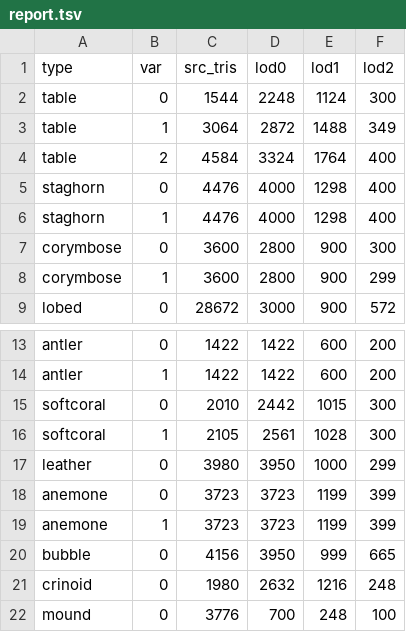
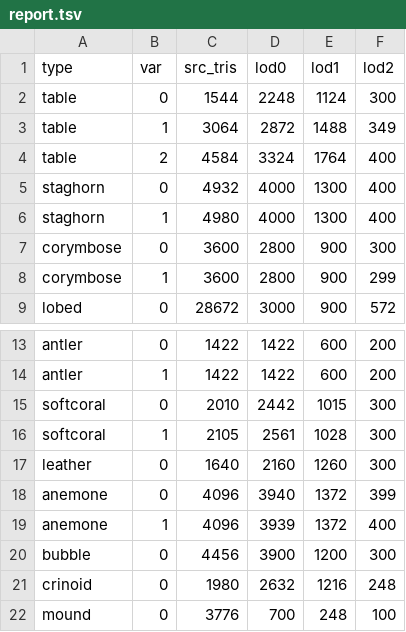
Before and after one commit to ArtemHashchak/ostrov, a TSV file: assets/corals/report.tsv, drawn as a sheet; only a part is shown, gaps mark what is left out.

```diff
--- a/assets/corals/report.tsv
+++ b/assets/corals/report.tsv
@@ -4,4 +4,4 @@ table	1	3064	2872	1488	349
 table	2	4584	3324	1764	400
-staghorn	0	4476	4000	1298	400
-staghorn	1	4476	4000	1298	400
+staghorn	0	4932	4000	1300	400
+staghorn	1	4980	4000	1300	400
 corymbose	0	3600	2800	900	300
@@ -16,6 +16,6 @@ softcoral	0	2010	2442	1015	300
 softcoral	1	2105	2561	1028	300
-leather	0	3980	3950	1000	299
-anemone	0	3723	3723	1199	399
-anemone	1	3723	3723	1199	399
-bubble	0	4156	3950	999	665
+leather	0	1640	2160	1260	300
+anemone	0	4096	3940	1372	399
+anemone	1	4096	3939	1372	400
+bubble	0	4456	3900	1200	300
 crinoid	0	1980	2632	1216	248
```
Also changed, not shown: 1 other file.
